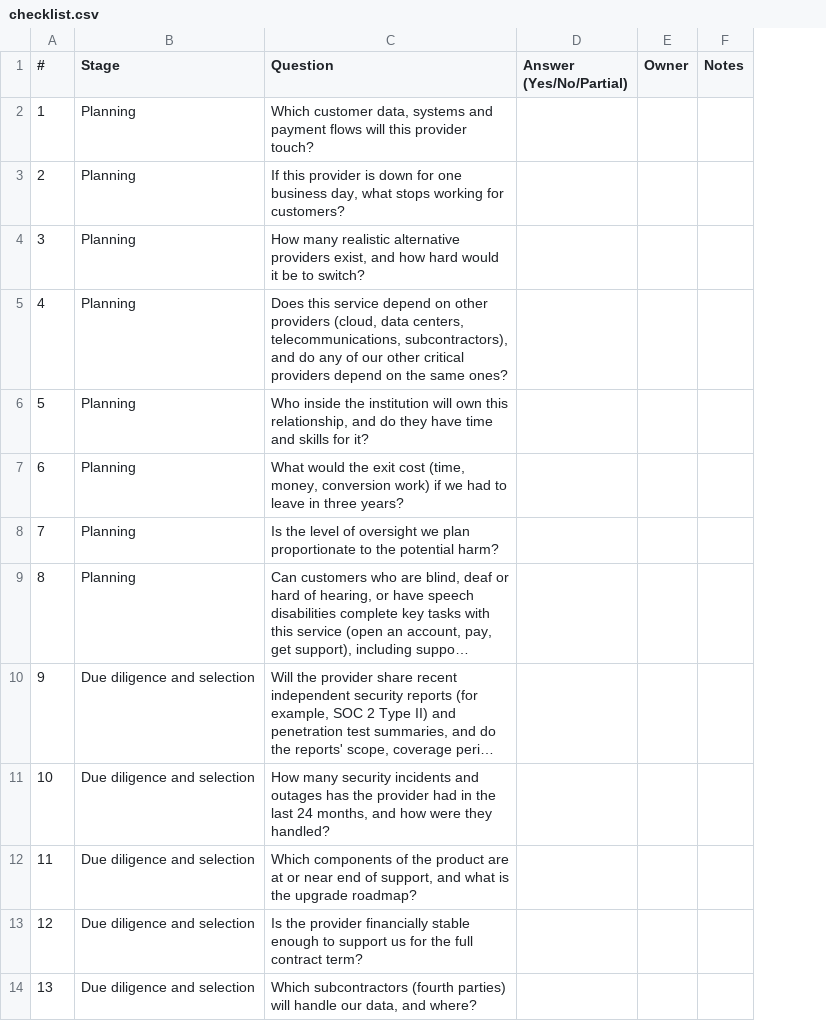
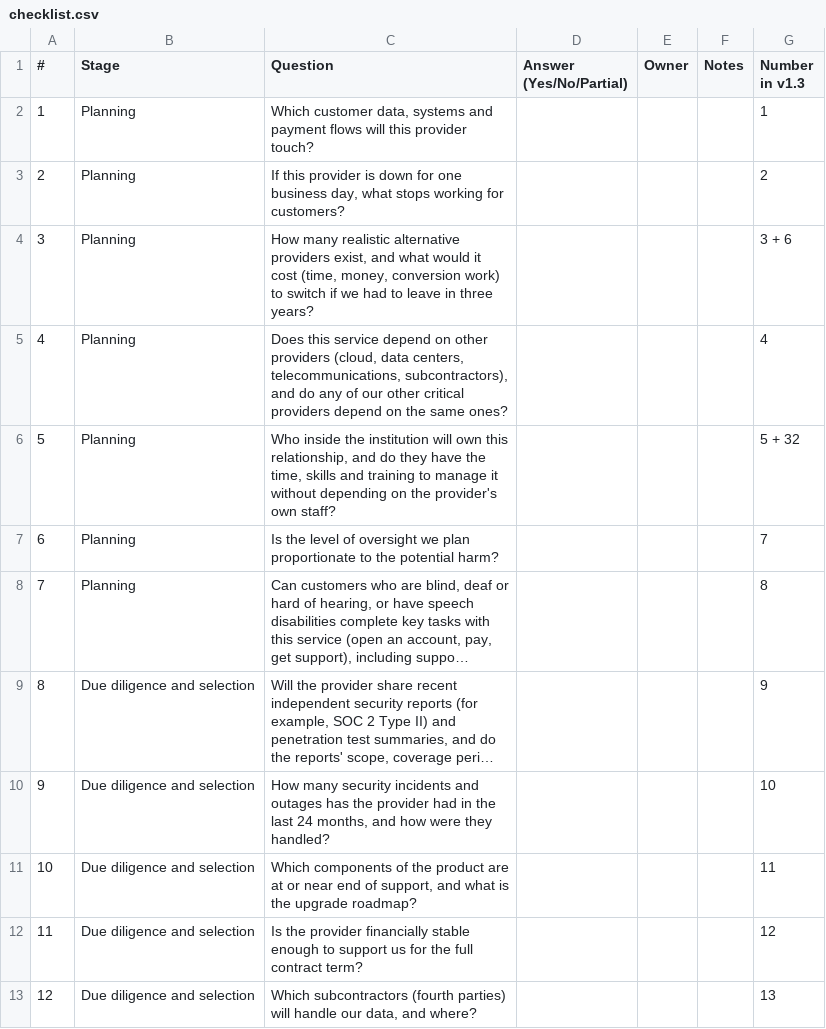
Before and after one commit to Jailtontom/vendor-risk-checklist, a CSV file: checklist.csv, drawn as a sheet; only a part is shown; long unchanged cells end in …; removed rows and columns are numbered as before the commit, all else as after; the diff covers the shown part only; the diff names each change by its address in the sheet, - before the commit and + after, or states it on an @@ line.

Commit message:
Version 1.4: 42 questions, MAPPING.md (v1.3 -> v1.4), PDF
Combines eight pairs of overlapping questions (50 -> 42). The wording of the practitioner-reviewed questions (v1.3: 4, 9, 31, 35, 38, 46-50) is unchanged; only their numbers changed. MAPPING.md shows where every v1.3 question went. Version 1.3 remains available (release v1.3, PDF in this repository).

```diff
--- a/checklist.csv
+++ b/checklist.csv
+column G (Number in v1.3), rows 2-13: 1 | 2 | 3 + 6 | 4 | 5 + 32 | 7 | 8 | 9 | 10 | 11 | 12 | 13
-C4 (Question): …exist, and how hard would it be to switch?
+C4 (Question): …exist, and what would it cost (time, money, conversion work) to switch if we had to leave in three years?
-C6 (Question): …they have time and skills for it?
+C6 (Question): …they have the time, skills and training to manage it without depending on the provider's own staff?
-row 7: 6 | Planning | What would the exit cost (time, money, conversion work) if we had to leave in three years?
@@ column A (#) renumbered from row 7 down @@
```
Also changed, not shown: 7 removed rows and 8 edited cells elsewhere in this file, 5 other files.
